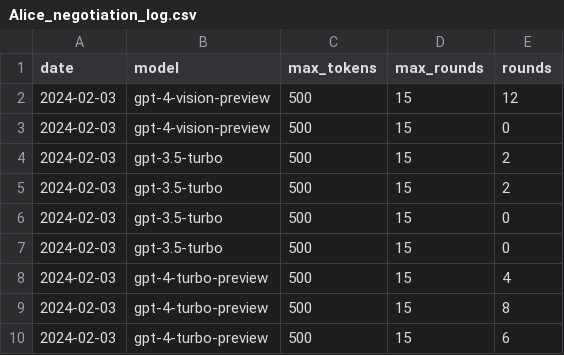
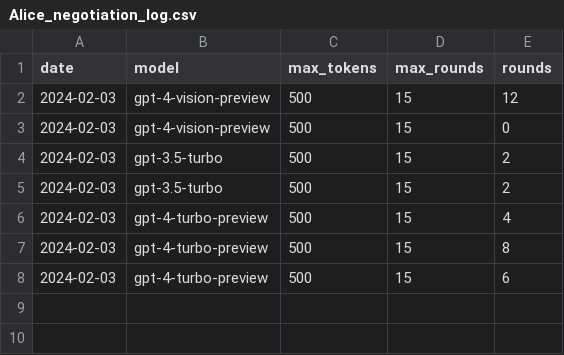
Before and after one commit to tgodfrey0/LLM_ROS2_Control, a CSV file: logs/Alice_negotiation_log.csv, drawn as a sheet; the diff names each change by its address in the sheet, - before the commit and + after, or states it on an @@ line.

```diff
--- a/logs/Alice_negotiation_log.csv
+++ b/logs/Alice_negotiation_log.csv
-row 6: 2024-02-03 | gpt-3.5-turbo | 500 | 15 | 0
-row 7: 2024-02-03 | gpt-3.5-turbo | 500 | 15 | 0
```
Also changed, not shown: logs/Bob_negotiation_log.csv.
